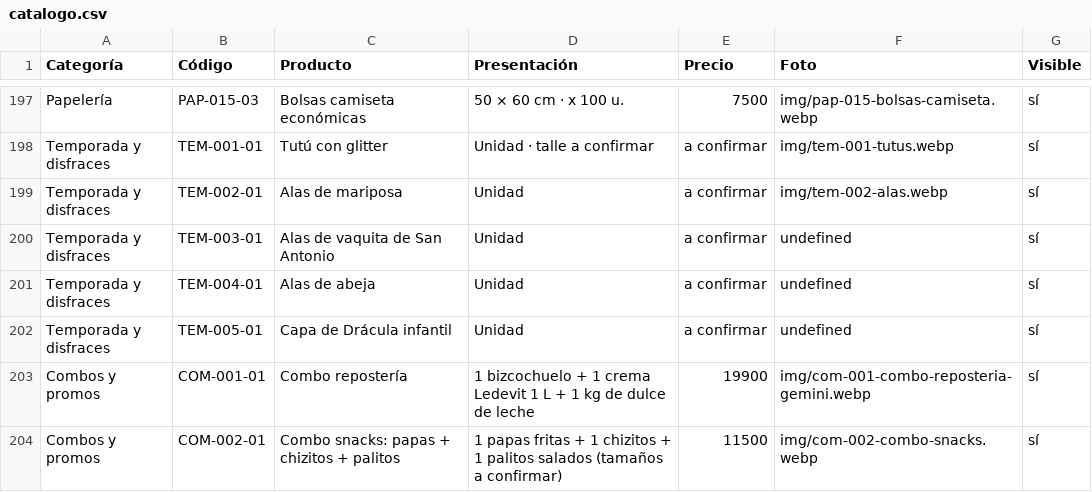
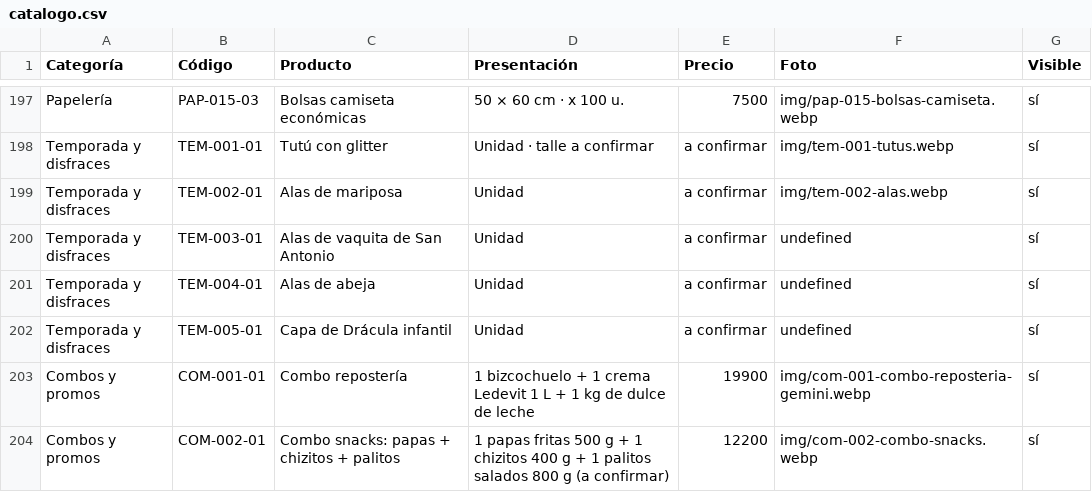
Before and after one commit to lucasguillermon-hub/todo-cotillon, a CSV file: catalogo.csv, drawn as a sheet; only a part is shown, gaps mark what is left out.

```diff
--- a/catalogo.csv
+++ b/catalogo.csv
@@ -203,2 +203,2 @@ Temporada y disfraces,TEM-005-01,Capa de Drácula infantil,Unidad,a confirmar,un
 Combos y promos,COM-001-01,Combo repostería,1 bizcochuelo + 1 crema Ledevit 1 L + 1 kg de dulce de leche,19900,img/com-001-combo-reposteria-gemini.webp,sí
-Combos y promos,COM-002-01,Combo snacks: papas + chizitos + palitos,1 papas fritas + 1 chizitos + 1 palitos salados (tamaños a confirmar),11500,img/com-002-combo-snacks.webp,sí
+Combos y promos,COM-002-01,Combo snacks: papas + chizitos + palitos,1 papas fritas 500 g + 1 chizitos 400 g + 1 palitos salados 800 g (a confirmar),12200,img/com-002-combo-snacks.webp,sí
```
Also changed, not shown: 2 other files.
